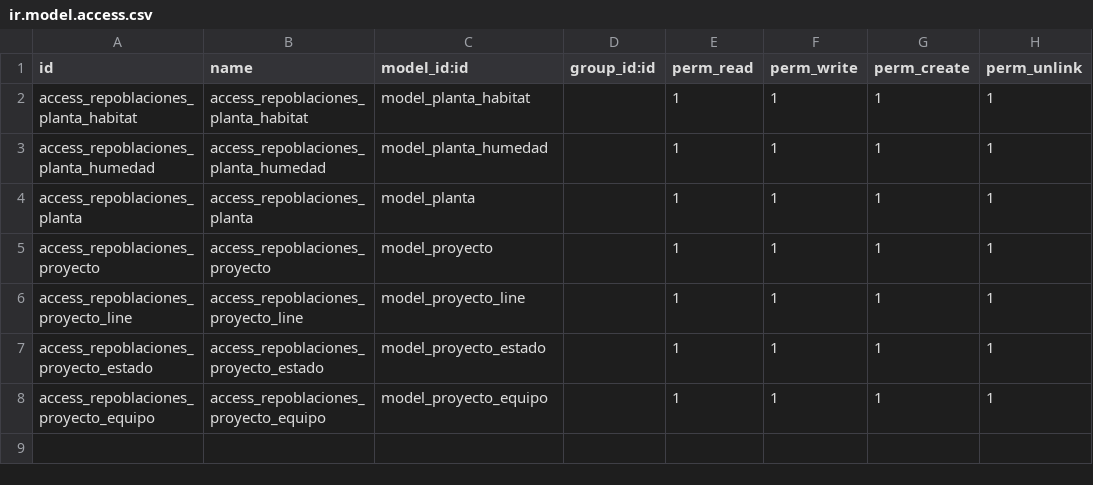
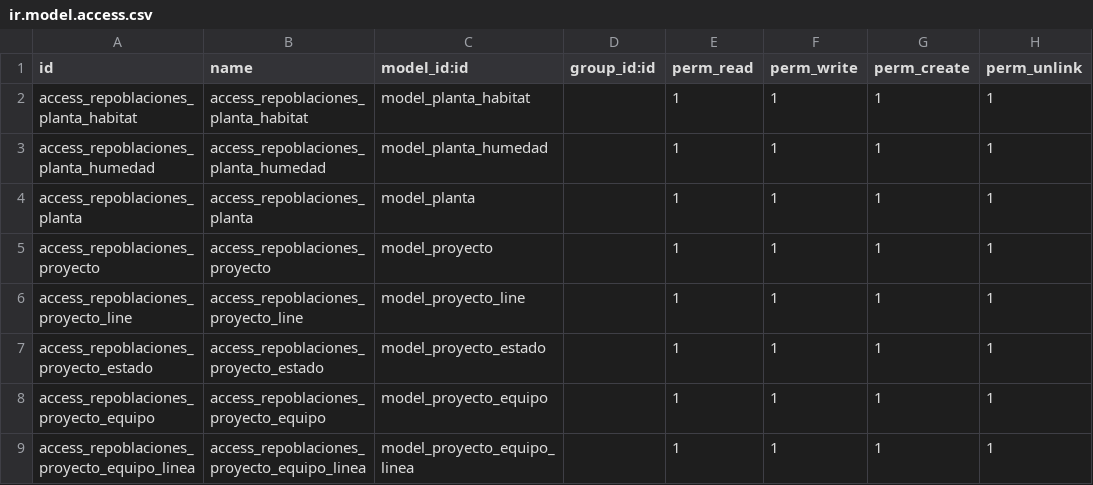
Before and after one commit to JDavidMoreno/repoblaciones, a CSV file: security/ir.model.access.csv, drawn as a sheet; the diff names each change by its address in the sheet, - before the commit and + after, or states it on an @@ line.

Commit message:
Cálculo completo de equipos y plantones en la hoja de proyecto

```diff
--- a/security/ir.model.access.csv
+++ b/security/ir.model.access.csv
+row 9: access_repoblaciones_proyecto_equipo_linea | access_repoblaciones_proyecto_equipo_linea | model_proyecto_equipo_linea |  | 1 | 1 | 1 | 1
```
Also changed, not shown: 2 other files.
